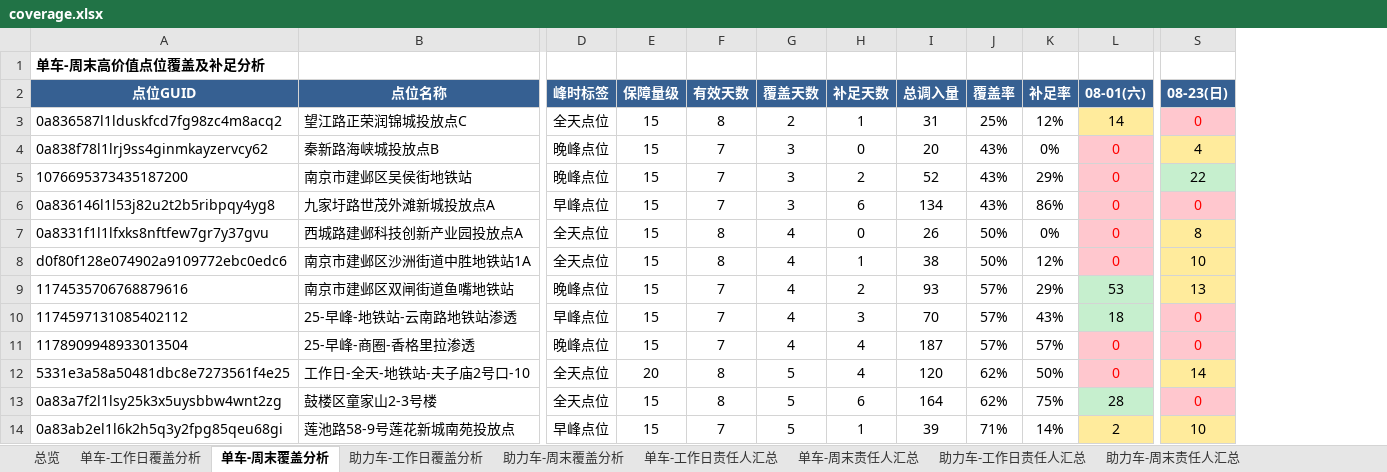
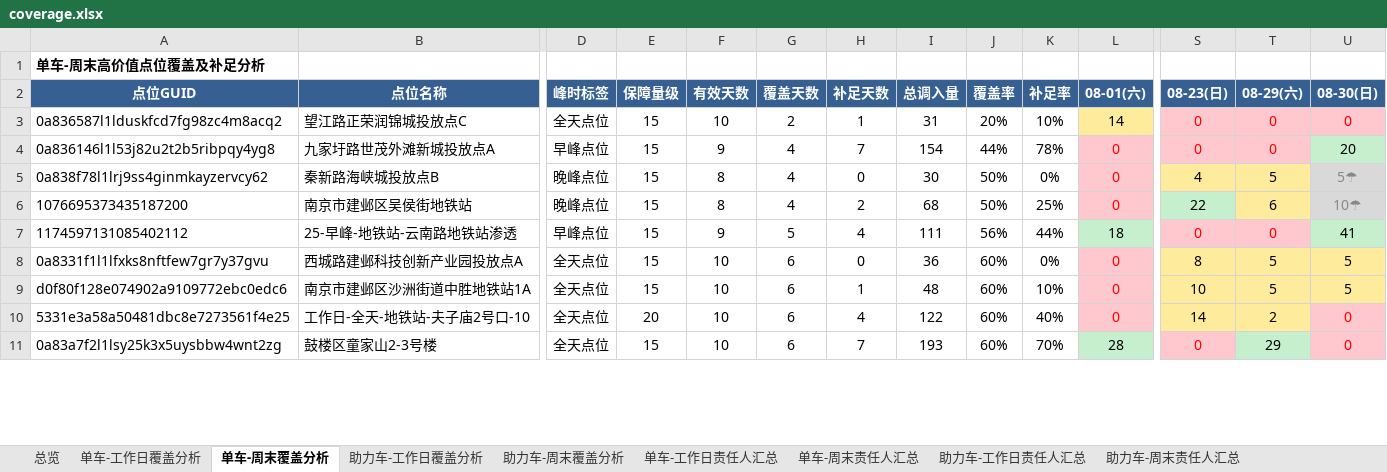
Before and after one commit to Zoey-1214/daily-report, an Excel workbook: coverage.xlsx, sheet 单车-周末覆盖分析, drawn as a sheet; only a part is shown, gaps mark what is left out; values as stored, in another font and other column widths than the file's, no borders; removed rows and columns are numbered as before the commit, all else as after; rows hold the shown columns only; the diff covers the shown part only; the diff names each change by its address in the sheet, - before the commit and + after, or states it on an @@ line.

```diff
--- a/coverage.xlsx (sheet 单车-周末覆盖分析)
+++ b/coverage.xlsx (sheet 单车-周末覆盖分析)
+column T (08-29(六)), row 3: 0; rows 5-6: 5 | 6; rows 8-11: 5 | 5 | 2 | 29
+column U (08-30(日)), row 3: 0; rows 5-6: 5☂ | 10☂; rows 8-11: 5 | 5 | 0 | 0
-F3 (有效天数): 8
+F3 (有效天数): 10
-J3 (覆盖率): 25%
+J3 (覆盖率): 20%
-K3 (补足率): 12%
+K3 (补足率): 10%
+row 4: 0a836146l1l53j82u2t2b5ribpqy4yg8 | 九家圩路世茂外滩新城投放点A | 早峰点位 | 15 | 9 | 4 | 7 | 154 | 44% | 78% | 0 | 0 | 0 | 20
-F5:F6 (有效天数): 7
+F5:F6 (有效天数): 8
-G5:G6 (覆盖天数): 3
+G5:G6 (覆盖天数): 4
-I5 (总调入量): 20
+I5 (总调入量): 30
-J5:J6 (覆盖率): 43%
+J5:J6 (覆盖率): 50%
-I6 (总调入量): 52
+I6 (总调入量): 68
-K6 (补足率): 29%
+K6 (补足率): 25%
-row 6: 0a836146l1l53j82u2t2b5ribpqy4yg8 | 九家圩路世茂外滩新城投放点A | 早峰点位 | 15 | 7 | 3 | 6 | 134 | 43% | 86% | 0 | 0
+row 7: 1174597131085402112 | 25-早峰-地铁站-云南路地铁站渗透 | 早峰点位 | 15 | 9 | 5 | 4 | 111 | 56% | 44% | 18 | 0 | 0 | 41
-F8:F9 (有效天数): 8
+F8:F9 (有效天数): 10
-G8:G9 (覆盖天数): 4
+G8:G9 (覆盖天数): 6
-I8 (总调入量): 26
+I8 (总调入量): 36
-J8:J9 (覆盖率): 50%
+J8:J9 (覆盖率): 60%
-I9 (总调入量): 38
+I9 (总调入量): 48
-K9 (补足率): 12%
+K9 (补足率): 10%
-row 9: 1174535706768879616 | 南京市建邺区双闸街道鱼嘴地铁站 | 晚峰点位 | 15 | 7 | 4 | 2 | 93 | 57% | 29% | 53 | 13
-row 10: 1174597131085402112 | 25-早峰-地铁站-云南路地铁站渗透 | 早峰点位 | 15 | 7 | 4 | 3 | 70 | 57% | 43% | 18 | 0
-row 11: 1178909948933013504 | 25-早峰-商圈-香格里拉渗透 | 晚峰点位 | 15 | 7 | 4 | 4 | 187 | 57% | 57% | 0 | 0
-F10:F11 (有效天数): 8
+F10:F11 (有效天数): 10
-G10:G11 (覆盖天数): 5
+G10:G11 (覆盖天数): 6
-I10 (总调入量): 120
+I10 (总调入量): 122
-J10:J11 (覆盖率): 62%
+J10:J11 (覆盖率): 60%
-K10 (补足率): 50%
+K10 (补足率): 40%
-H11 (补足天数): 6
+H11 (补足天数): 7
-I11 (总调入量): 164
+I11 (总调入量): 193
-K11 (补足率): 75%
+K11 (补足率): 70%
-row 14: 0a83ab2el1l6k2h5q3y2fpg85qeu68gi | 莲池路58-9号莲花新城南苑投放点 | 早峰点位 | 15 | 7 | 5 | 1 | 39 | 71% | 14% | 2 | 10
```
Also changed, not shown: 21 added rows, 18 removed rows and 201 edited cells elsewhere in this sheet, sheet 单车-工作日覆盖分析, sheet 助力车-周末覆盖分析, sheet 助力车-工作日覆盖分析, sheet 单车-工作日责任人汇总, sheet 单车-周末责任人汇总, sheet 助力车-工作日责任人汇总, 2 more sheets.
